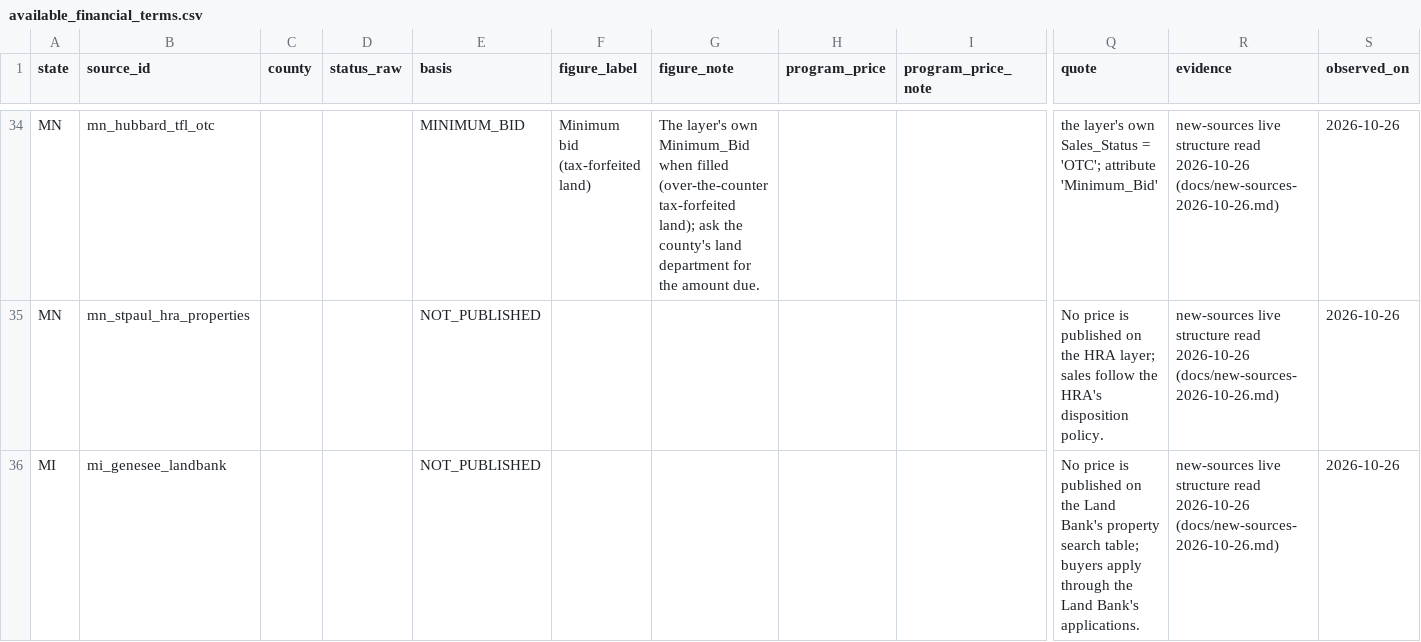
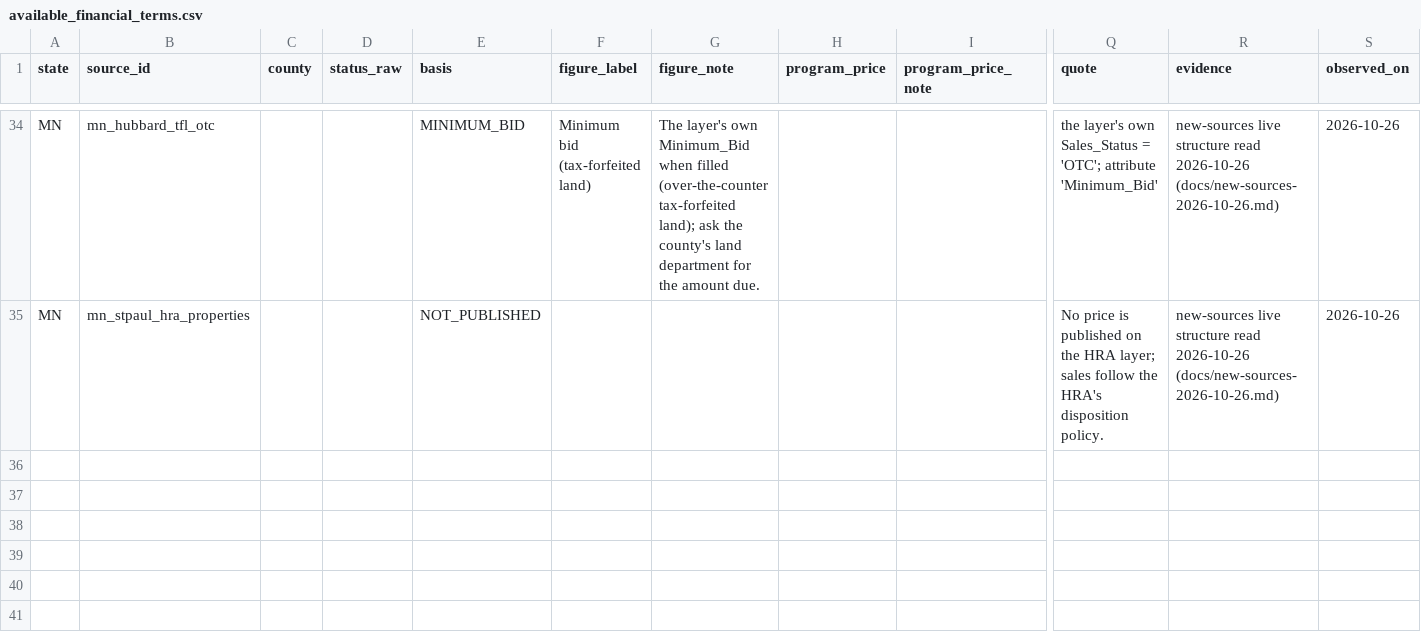
Before and after one commit to rodzmodzllc-max/taxdeed-scraper, a CSV file: data/available_financial_terms.csv, drawn as a sheet; only a part is shown, gaps mark what is left out; rows hold the shown columns only; the diff names each change by its address in the sheet, - before the commit and + after, or states it on an @@ line.

```diff
--- a/data/available_financial_terms.csv
+++ b/data/available_financial_terms.csv
-row 36: MI | mi_genesee_landbank |  |  | NOT_PUBLISHED |  |  |  |  | No price is published on the Land Bank's property search table; buyers apply through the Land Bank's applications. | new-sources live structure read 2026-10-26 (docs/new-sources-2026-10-26.md) | 2026-10-26
```
Also changed, not shown: data/county_source_registry.csv, data/source_permissions.csv, 29 other files.
